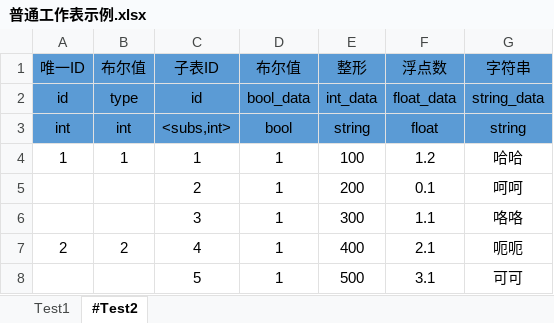
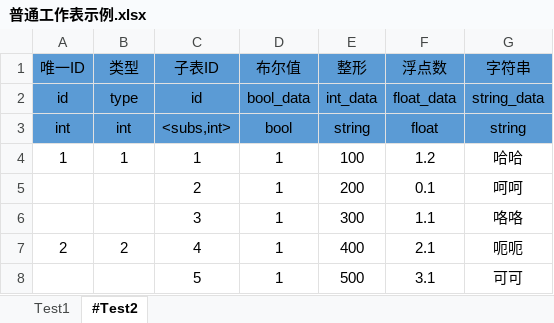
Before and after one commit to IndieGames-CN/excel-to-scripts, an Excel workbook: data/普通工作表示例.xlsx, sheet #Test2, drawn as a sheet; values as stored, in another font and other column widths than the file's, no borders; the diff names each change by its address in the sheet, - before the commit and + after, or states it on an @@ line.

```diff
--- a/data/普通工作表示例.xlsx (sheet #Test2)
+++ b/data/普通工作表示例.xlsx (sheet #Test2)
-B1: 布尔值
+B1: 类型
```
Also changed, not shown: sheet Test1, 4 other files.
